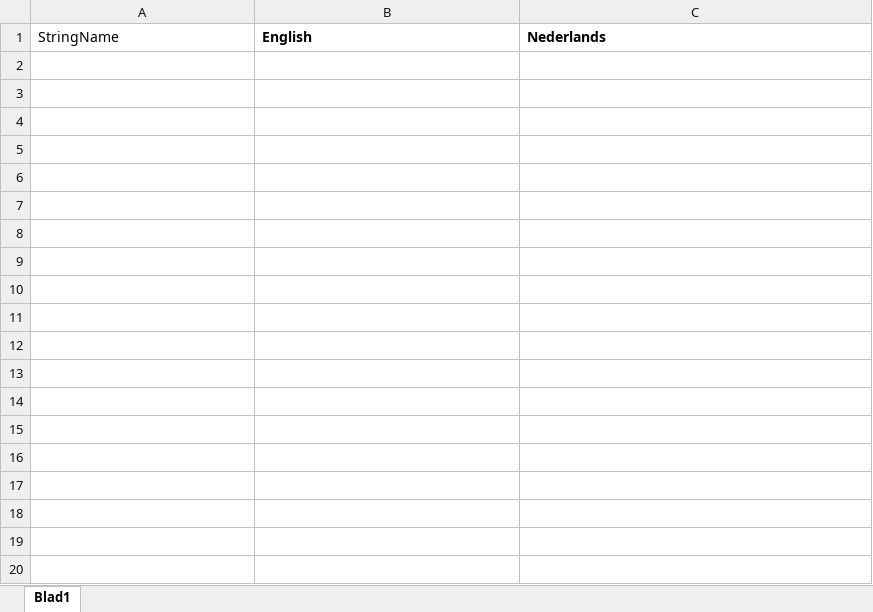
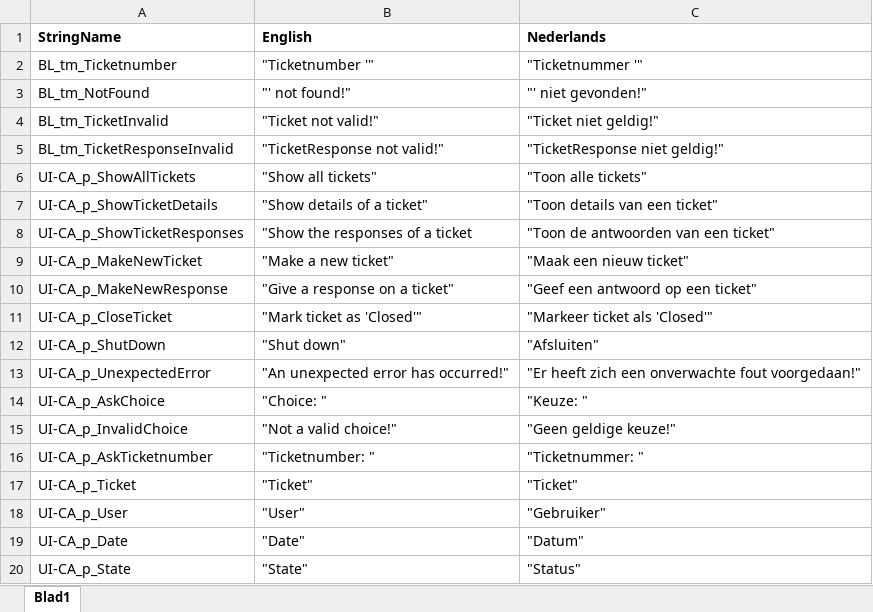
Before and after one commit to DenDrummer/Eg_SupportCenter-WebAPI, an Excel workbook: strings.xlsx, sheet Blad1, drawn as a sheet; only a part is shown; values as stored, in another font and other column widths than the file's, no borders; the diff covers the shown part only; the diff names each change by its address in the sheet, - before the commit and + after, or states it on an @@ line.

Commit message:
First strings

```diff
--- a/strings.xlsx (sheet Blad1)
+++ b/strings.xlsx (sheet Blad1)
-A1 bold: off
+A1 bold: on
+row 2: BL_tm_Ticketnumber | "Ticketnumber '" | "Ticketnummer '"
+row 3: BL_tm_NotFound | "' not found!" | "' niet gevonden!"
+row 4: BL_tm_TicketInvalid | "Ticket not valid!" | "Ticket niet geldig!"
+row 5: BL_tm_TicketResponseInvalid | "TicketResponse not valid!" | "TicketResponse niet geldig!"
+row 6: UI-CA_p_ShowAllTickets | "Show all tickets" | "Toon alle tickets"
+row 7: UI-CA_p_ShowTicketDetails | "Show details of a ticket" | "Toon details van een ticket"
+row 8: UI-CA_p_ShowTicketResponses | "Show the responses of a ticket | "Toon de antwoorden van een ticket"
+row 9: UI-CA_p_MakeNewTicket | "Make a new ticket" | "Maak een nieuw ticket"
+row 10: UI-CA_p_MakeNewResponse | "Give a response on a ticket" | "Geef een antwoord op een ticket"
+row 11: UI-CA_p_CloseTicket | "Mark ticket as 'Closed'" | "Markeer ticket als 'Closed'"
+row 12: UI-CA_p_ShutDown | "Shut down" | "Afsluiten"
+row 13: UI-CA_p_UnexpectedError | "An unexpected error has occurred!" | "Er heeft zich een onverwachte fout voorgedaan!"
+row 14: UI-CA_p_AskChoice | "Choice: " | "Keuze: "
+row 15: UI-CA_p_InvalidChoice | "Not a valid choice!" | "Geen geldige keuze!"
+row 16: UI-CA_p_AskTicketnumber | "Ticketnumber: " | "Ticketnummer: "
+row 17: UI-CA_p_Ticket | "Ticket" | "Ticket"
+row 18: UI-CA_p_User | "User" | "Gebruiker"
+row 19: UI-CA_p_Date | "Date" | "Datum"
+row 20: UI-CA_p_State | "State" | "Status"
```
Also changed, not shown: 9 added rows elsewhere in this sheet, 1 other file.
